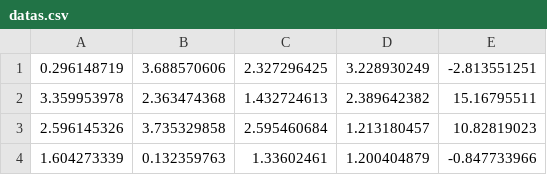
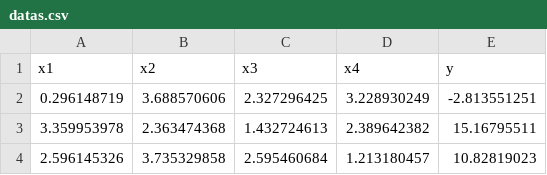
Before and after one commit to rieaaddlreiuu/rieaaddlreiuu, a CSV file: files/datas.csv, drawn as a sheet; only a part is shown; the shorter side is filled out with more unchanged rows.

Commit message:
Update datas.csv

```diff
--- a/files/datas.csv
+++ b/files/datas.csv
@@ -1 +1,2 @@
+x1,x2,x3,x4,y
 0.296148719,3.688570606,2.327296425,3.228930249,-2.813551251
```
